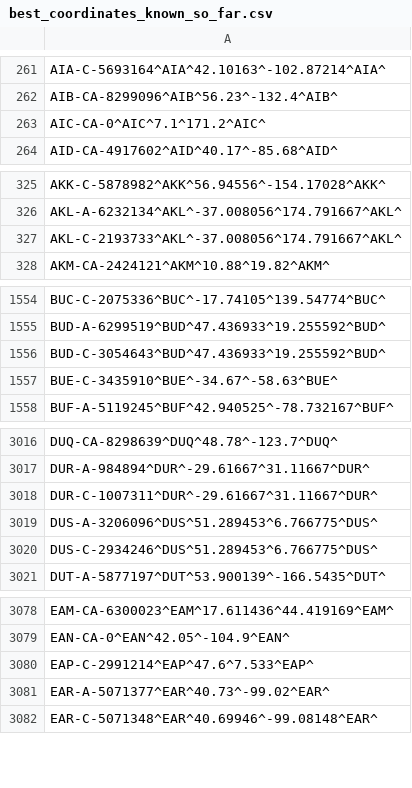
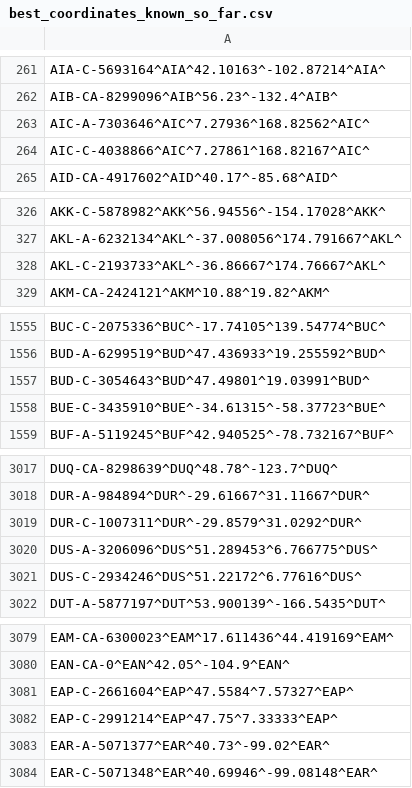
Before and after one commit to opentraveldata/optd, a CSV file: refdata/ORI/best_coordinates_known_so_far.csv, drawn as a sheet; only a part is shown, gaps mark what is left out; the diff covers the shown part only.

Commit message:
[RefData][ORI] Fixed the coordinates of a few big cities.

```diff
--- a/refdata/ORI/best_coordinates_known_so_far.csv
+++ b/refdata/ORI/best_coordinates_known_so_far.csv
@@ -262,3 +262,4 @@ AIA-C-5693164^AIA^42.10163^-102.87214^AIA^
 AIB-CA-8299096^AIB^56.23^-132.4^AIB^
-AIC-CA-0^AIC^7.1^171.2^AIC^
+AIC-A-7303646^AIC^7.27936^168.82562^AIC^
+AIC-C-4038866^AIC^7.27861^168.82167^AIC^
 AID-CA-4917602^AID^40.17^-85.68^AID^
@@ -326,3 +327,3 @@ AKK-C-5878982^AKK^56.94556^-154.17028^AKK^
 AKL-A-6232134^AKL^-37.008056^174.791667^AKL^
-AKL-C-2193733^AKL^-37.008056^174.791667^AKL^
+AKL-C-2193733^AKL^-36.86667^174.76667^AKL^
 AKM-CA-2424121^AKM^10.88^19.82^AKM^
@@ -1555,4 +1556,4 @@ BUC-C-2075336^BUC^-17.74105^139.54774^BUC^
 BUD-A-6299519^BUD^47.436933^19.255592^BUD^
-BUD-C-3054643^BUD^47.436933^19.255592^BUD^
-BUE-C-3435910^BUE^-34.67^-58.63^BUE^
+BUD-C-3054643^BUD^47.49801^19.03991^BUD^
+BUE-C-3435910^BUE^-34.61315^-58.37723^BUE^
 BUF-A-5119245^BUF^42.940525^-78.732167^BUF^
@@ -3017,5 +3018,5 @@ DUQ-CA-8298639^DUQ^48.78^-123.7^DUQ^
 DUR-A-984894^DUR^-29.61667^31.11667^DUR^
-DUR-C-1007311^DUR^-29.61667^31.11667^DUR^
+DUR-C-1007311^DUR^-29.8579^31.0292^DUR^
 DUS-A-3206096^DUS^51.289453^6.766775^DUS^
-DUS-C-2934246^DUS^51.289453^6.766775^DUS^
+DUS-C-2934246^DUS^51.22172^6.77616^DUS^
 DUT-A-5877197^DUT^53.900139^-166.5435^DUT^
@@ -3079,3 +3080,4 @@ EAM-CA-6300023^EAM^17.611436^44.419169^EAM^
 EAN-CA-0^EAN^42.05^-104.9^EAN^
-EAP-C-2991214^EAP^47.6^7.533^EAP^
+EAP-C-2661604^EAP^47.5584^7.57327^EAP^
+EAP-C-2991214^EAP^47.75^7.33333^EAP^
 EAR-A-5071377^EAR^40.73^-99.02^EAR^
```
Also changed, not shown: 72 edited cells elsewhere in this file.
